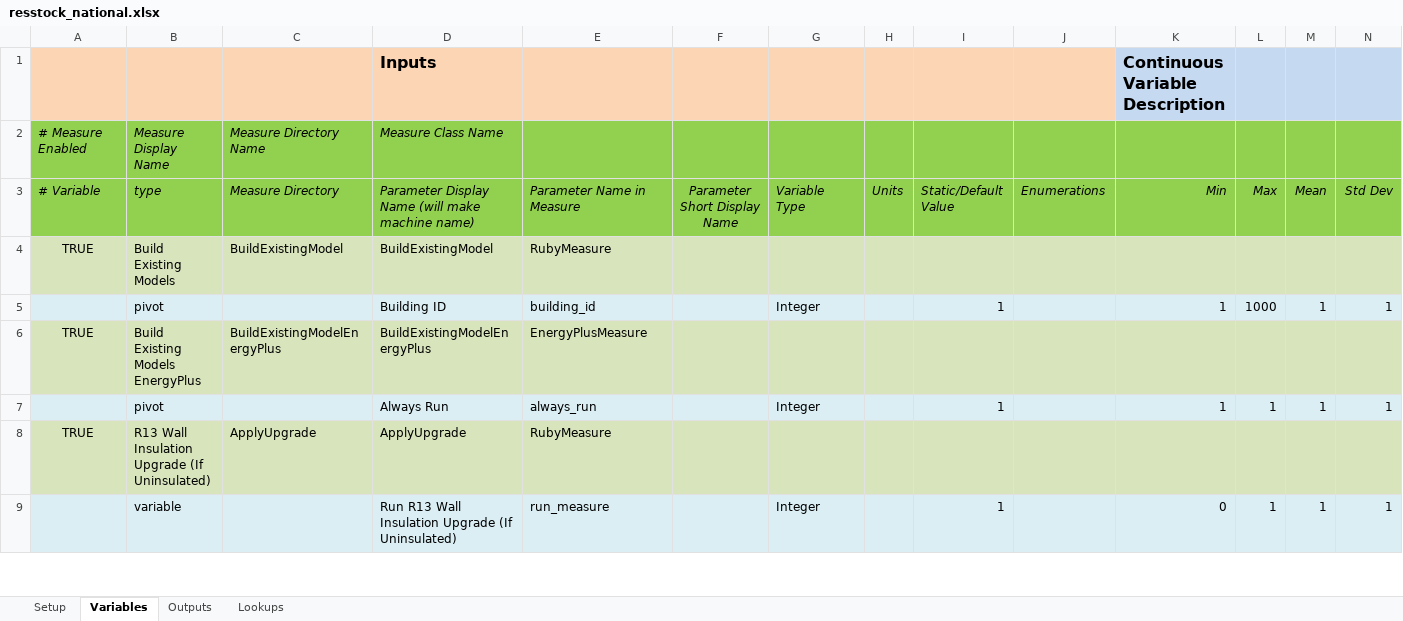
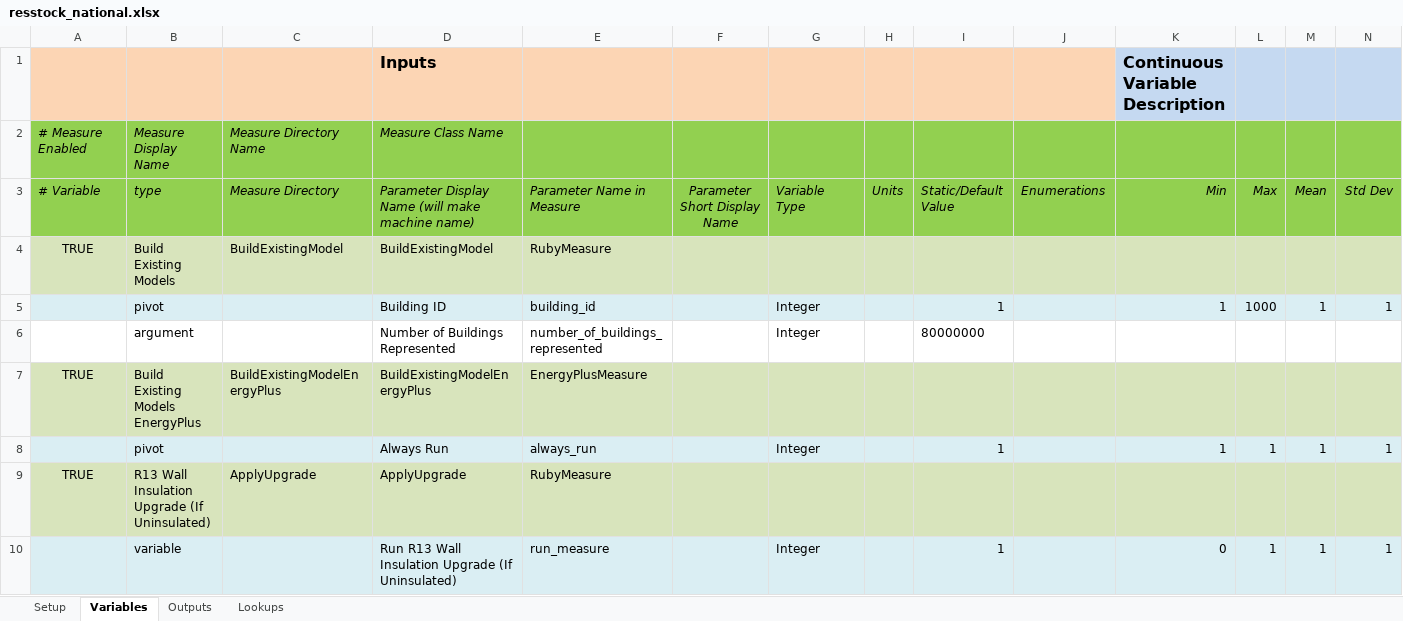
Before and after one commit to NREL/resstock, an Excel workbook: projects/resstock_national.xlsx, sheet Variables, drawn as a sheet; only a part is shown; values as stored, in another font and other column widths than the file's, no borders; rows hold the shown columns only; the diff names each change by its address in the sheet, - before the commit and + after, or states it on an @@ line.

Commit message:
Added weight (house count) column to results csv. Blank out upgrade costs for the existing building and any upgrades that weren't applied.

```diff
--- a/projects/resstock_national.xlsx (sheet Variables)
+++ b/projects/resstock_national.xlsx (sheet Variables)
+row 6:  | argument |  | Number of Buildings Represented | number_of_buildings_represented |  | Integer |  | 80000000
```
Also changed, not shown: sheet Outputs, sheet Setup, formulas that keep their value, projects/resstock_pnw.xlsx, projects/resstock_testing.xlsx, 9 other files.
